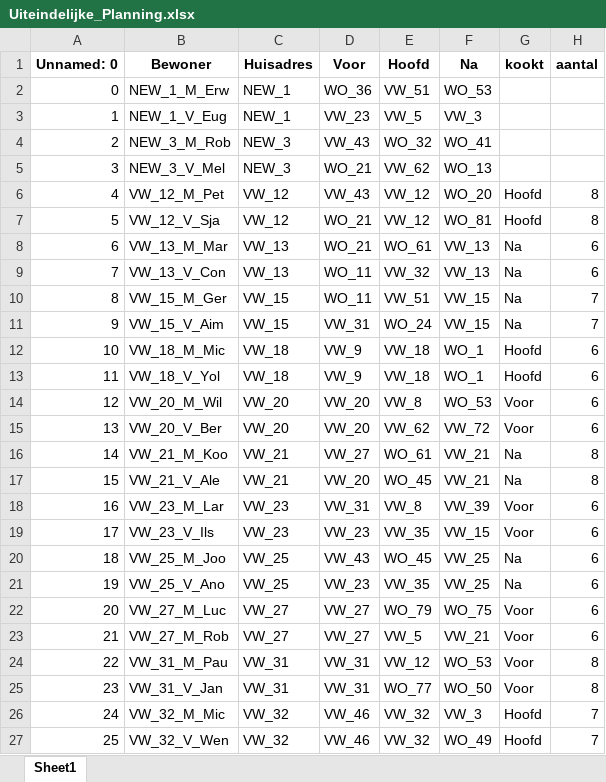
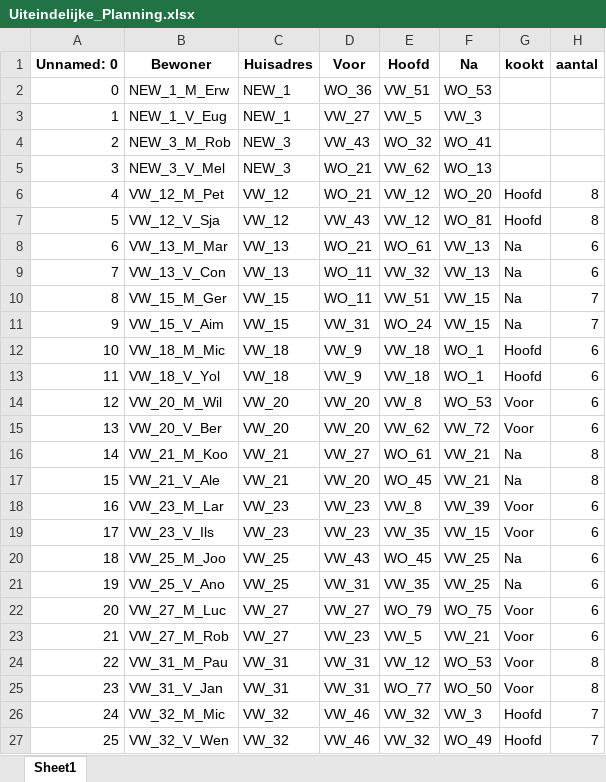
Before and after one commit to EllaCoolen/OR5, an Excel workbook: Uiteindelijke_Planning.xlsx, sheet Sheet1, drawn as a sheet; only a part is shown; values as stored, in another font and other column widths than the file's, no borders; the diff names each change by its address in the sheet, - before the commit and + after, or states it on an @@ line.

```diff
--- a/Uiteindelijke_Planning.xlsx (sheet Sheet1)
+++ b/Uiteindelijke_Planning.xlsx (sheet Sheet1)
-D3 (Voor): VW_23
+D3 (Voor): VW_27
-D6 (Voor): VW_43
+D6 (Voor): WO_21
-D7 (Voor): WO_21
+D7 (Voor): VW_43
-D18 (Voor): VW_31
+D18 (Voor): VW_23
-D21 (Voor): VW_23
+D21 (Voor): VW_31
-D23 (Voor): VW_27
+D23 (Voor): VW_23
```
Also changed, not shown: 6 other files.
